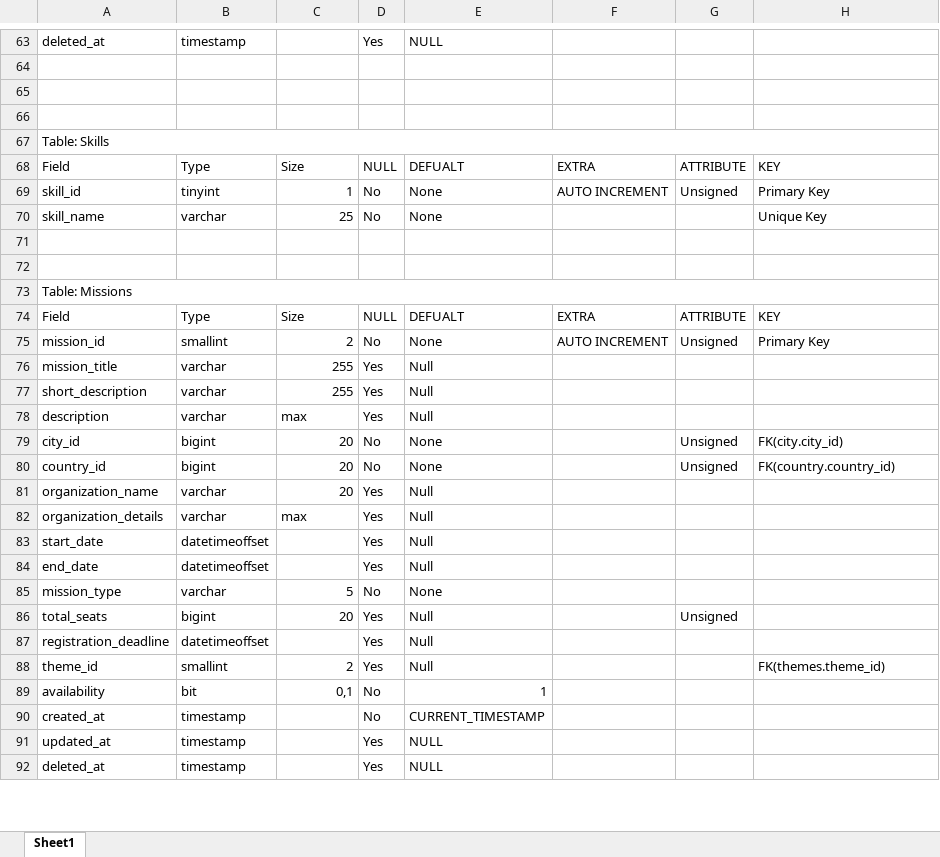
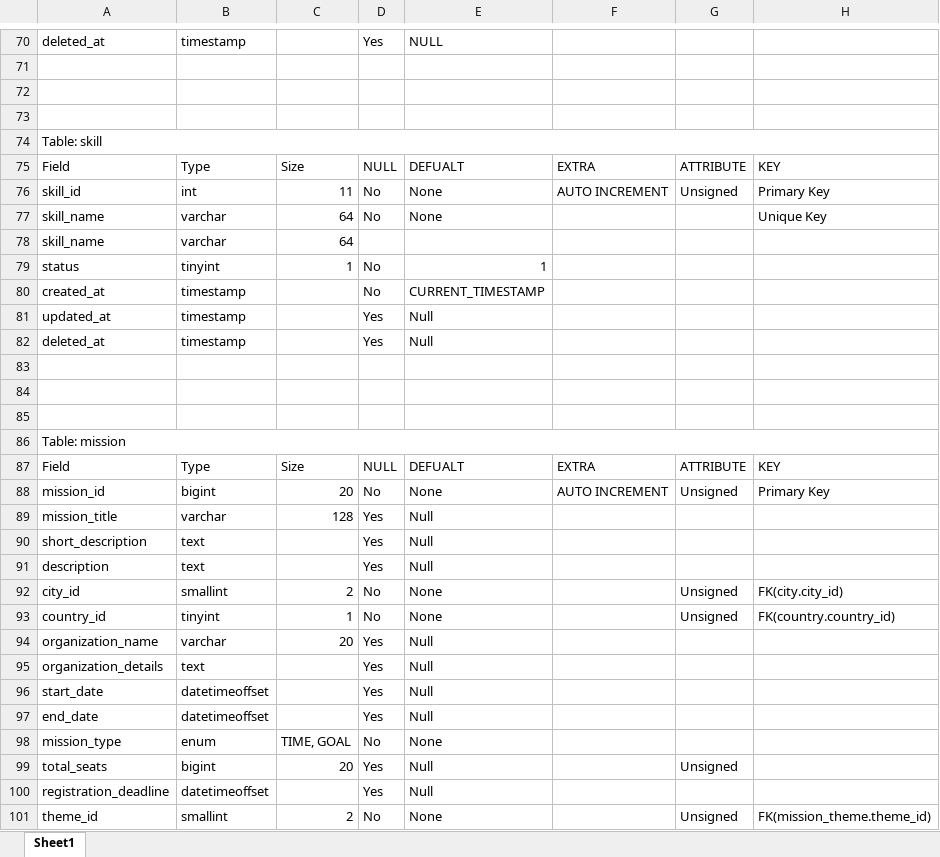
Before and after one commit to SunnyVachhetA/CI-Platform-Assignments, an Excel workbook: DB/DB-Schema.xlsx, sheet Sheet1, drawn as a sheet; only a part is shown, gaps mark what is left out; the shorter side is filled out with more unchanged rows; values as stored, in another font and other column widths than the file's, no cell formats; removed rows and columns are numbered as before the commit, all else as after; the diff covers the shown part only; the diff names each change by its address in the sheet, - before the commit and + after, or states it on an @@ line.

```diff
--- a/DB/DB-Schema.xlsx (sheet Sheet1)
+++ b/DB/DB-Schema.xlsx (sheet Sheet1)
-A74: Table: Skills
+A74: Table: skill
-B76: tinyint
+B76: int
-C76: 1
+C76: 11
-C77: 25
+C77: 64
+row 78: skill_name | varchar | 64
+row 79: status | tinyint | 1 | No | 1
+row 80: created_at | timestamp |  | No | CURRENT_TIMESTAMP
+row 81: updated_at | timestamp |  | Yes | Null
+row 82: deleted_at | timestamp |  | Yes | Null
+row 85: (empty)
-A86: Table: Missions
+A86: Table: mission
-B88: smallint
+B88: bigint
-C88: 2
+C88: 20
-C89: 255
+C89: 128
-B90:B91: varchar
+B90:B91: text
-C90: 255
+C90: (empty)
-C91: max
+C91: (empty)
-B92: bigint
+B92: smallint
-C92: 20
+C92: 2
-B93: bigint
+B93: tinyint
-C93: 20
+C93: 1
-B95: varchar
+B95: text
-C95: max
+C95: (empty)
-B98: varchar
+B98: enum
-C98: 5
+C98: TIME, GOAL
-D101: Yes
+D101: No
-E101: Null
+E101: None
-G101: (empty)
+G101: Unsigned
-H101: FK(themes.theme_id)
+H101: FK(mission_theme.theme_id)
-row 89: availability | bit | 0,1 | No | 1
```
Also changed, not shown: 140 added rows, 13 removed rows and 76 edited cells elsewhere in this sheet, cell formats.
